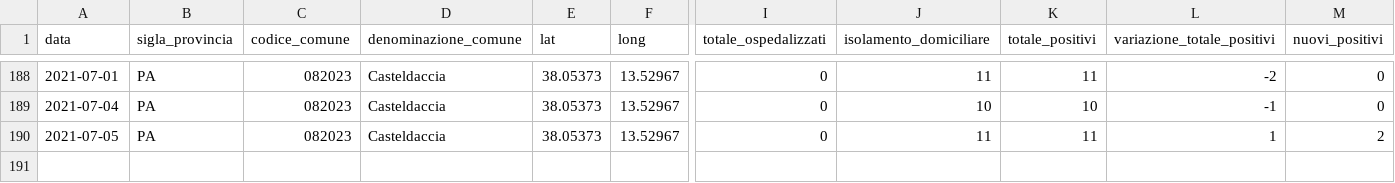
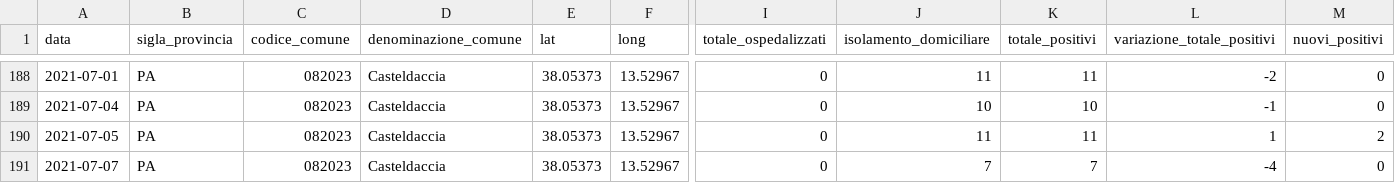
Before and after one commit to gabacode/f8lite, a CSV file: dati-comuni/dpc-covid19-ita-pa-082023.csv, drawn as a sheet; only a part is shown, gaps mark what is left out; rows hold the shown columns only; the diff names each change by its address in the sheet, - before the commit and + after, or states it on an @@ line.

```diff
--- a/dati-comuni/dpc-covid19-ita-pa-082023.csv
+++ b/dati-comuni/dpc-covid19-ita-pa-082023.csv
+row 191: 2021-07-07 | PA | 082023 | Casteldaccia | 38.05373 | 13.52967 | 0 | 7 | 7 | -4 | 0
```
Also changed, not shown: dati-comuni/dpc-covid19-ita-pa-082004.csv, dati-comuni/dpc-covid19-ita-pa-082006.csv, 19 other files.
